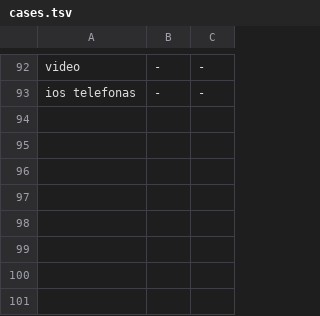
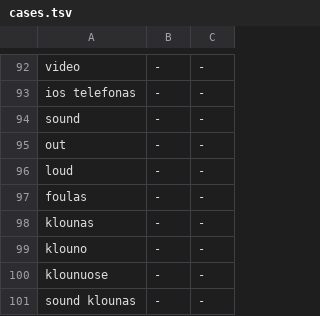
Before and after one commit to GintarasTTS/Gintaras_android, a TSV file: jvmtest/cases.tsv, drawn as a sheet; only a part is shown, gaps mark what is left out.

```diff
--- a/jvmtest/cases.tsv
+++ b/jvmtest/cases.tsv
@@ -93 +93,9 @@ video	-	-
 ios telefonas	-	-
+sound	-	-
+out	-	-
+loud	-	-
+foulas	-	-
+klounas	-	-
+klouno	-	-
+klounuose	-	-
+sound klounas	-	-
```
Also changed, not shown: jvmtest/golden.tsv, 6 other files.
